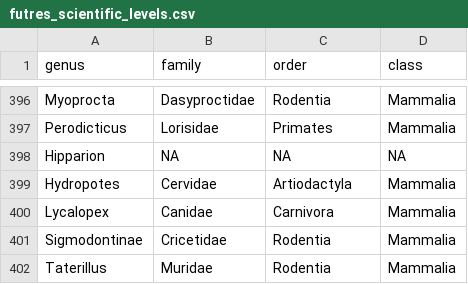
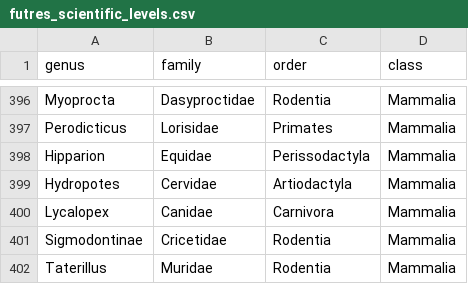
Before and after one commit to futres/fovt-data-pipeline, a CSV file: config/futres_scientific_levels.csv, drawn as a sheet; only a part is shown, gaps mark what is left out.

Commit message:
Update futres_scientific_levels.csv
Updating higher taxonomy for hipparion

```diff
--- a/config/futres_scientific_levels.csv
+++ b/config/futres_scientific_levels.csv
@@ -397,3 +397,3 @@ Myoprocta,Dasyproctidae,Rodentia,Mammalia
 Perodicticus,Lorisidae,Primates,Mammalia
-Hipparion,NA,NA,NA
+Hipparion,Equidae,Perissodactyla,Mammalia
 Hydropotes,Cervidae,Artiodactyla,Mammalia
```
